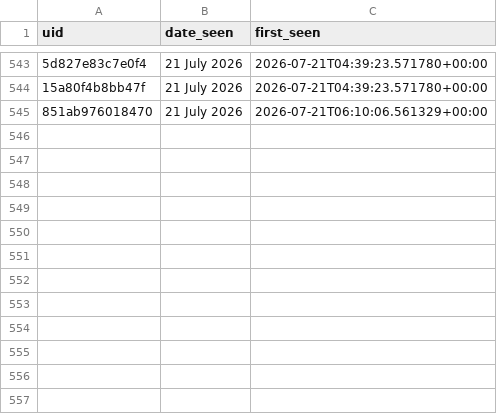
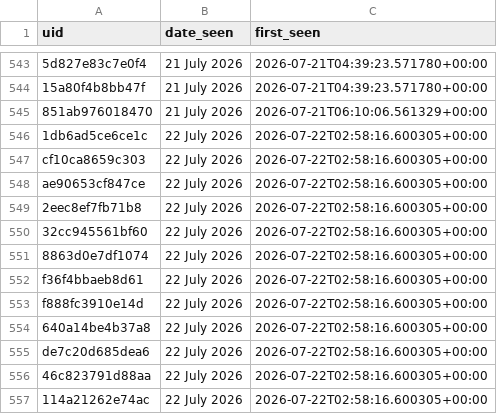
Before and after one commit to anannya-pramank/Daily-Web-Scraper, a CSV file: Historical_Matches.csv, drawn as a sheet; only a part is shown, gaps mark what is left out; the diff names each change by its address in the sheet, - before the commit and + after, or states it on an @@ line.

```diff
--- a/Historical_Matches.csv
+++ b/Historical_Matches.csv
+row 546: 1db6ad5ce6ce1c | 22 July 2026 | 2026-07-22T02:58:16.600305+00:00
+row 547: cf10ca8659c303 | 22 July 2026 | 2026-07-22T02:58:16.600305+00:00
+row 548: ae90653cf847ce | 22 July 2026 | 2026-07-22T02:58:16.600305+00:00
+row 549: 2eec8ef7fb71b8 | 22 July 2026 | 2026-07-22T02:58:16.600305+00:00
+row 550: 32cc945561bf60 | 22 July 2026 | 2026-07-22T02:58:16.600305+00:00
+row 551: 8863d0e7df1074 | 22 July 2026 | 2026-07-22T02:58:16.600305+00:00
+row 552: f36f4bbaeb8d61 | 22 July 2026 | 2026-07-22T02:58:16.600305+00:00
+row 553: f888fc3910e14d | 22 July 2026 | 2026-07-22T02:58:16.600305+00:00
+row 554: 640a14be4b37a8 | 22 July 2026 | 2026-07-22T02:58:16.600305+00:00
+row 555: de7c20d685dea6 | 22 July 2026 | 2026-07-22T02:58:16.600305+00:00
+row 556: 46c823791d88aa | 22 July 2026 | 2026-07-22T02:58:16.600305+00:00
+row 557: 114a21262e74ac | 22 July 2026 | 2026-07-22T02:58:16.600305+00:00
```
Also changed, not shown: 1 other file.
